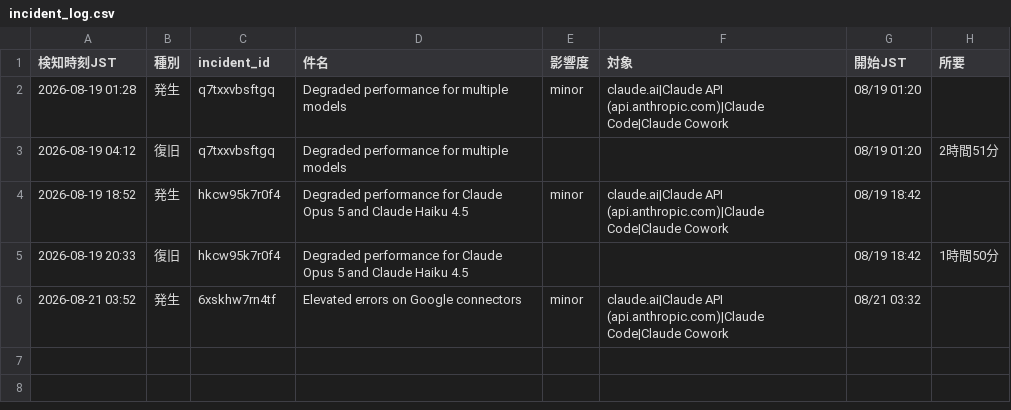
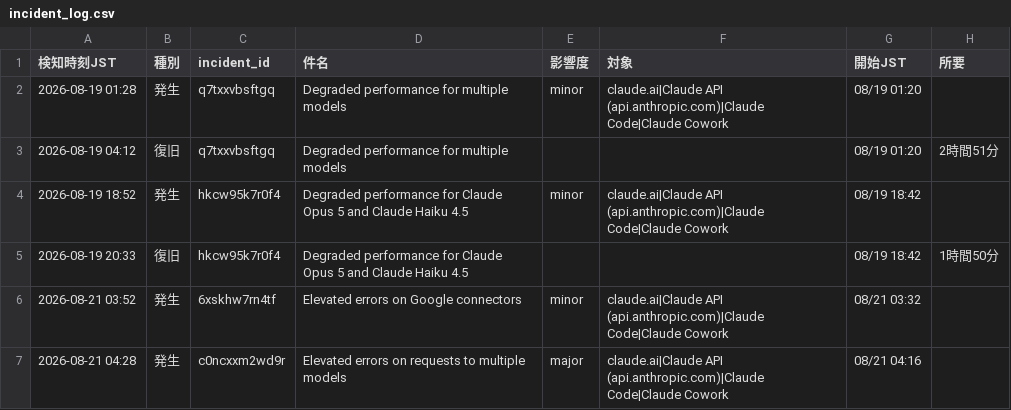
Before and after one commit to stomach04-beep/claude-status-watch, a CSV file: data/incident_log.csv, drawn as a sheet; the diff names each change by its address in the sheet, - before the commit and + after, or states it on an @@ line.

```diff
--- a/data/incident_log.csv
+++ b/data/incident_log.csv
+row 7: 2026-08-21 04:28 | 発生 | c0ncxxm2wd9r | Elevated errors on requests to multiple models | major | claude.ai|Claude API (api.anthropic.com)|Claude Code|Claude Cowork | 08/21 04:16
```
Also changed, not shown: 1 other file.
